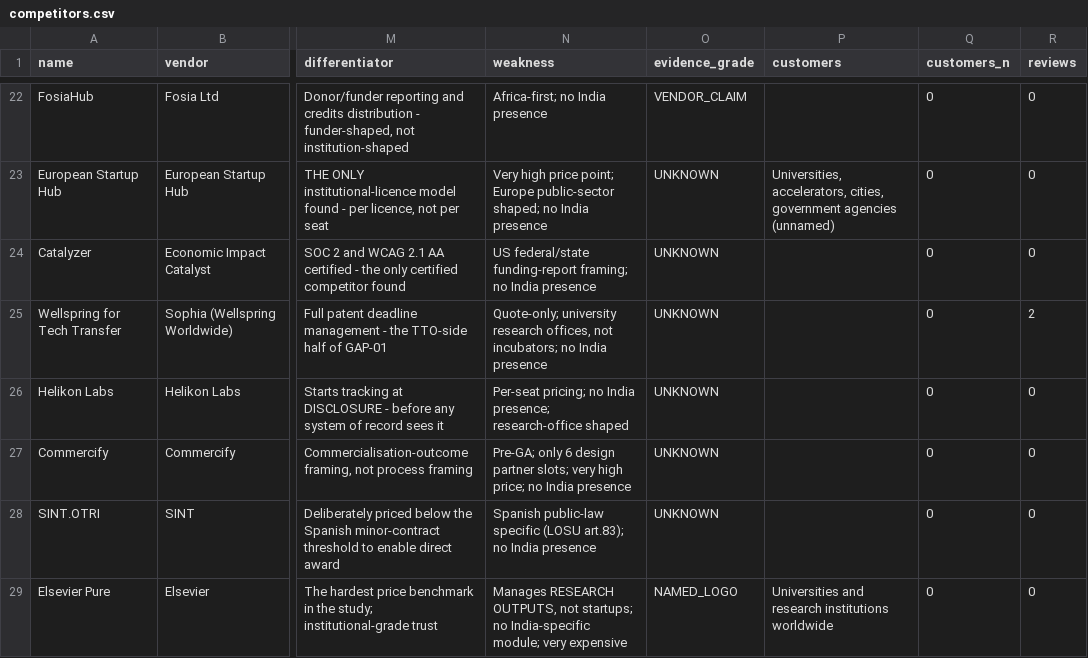
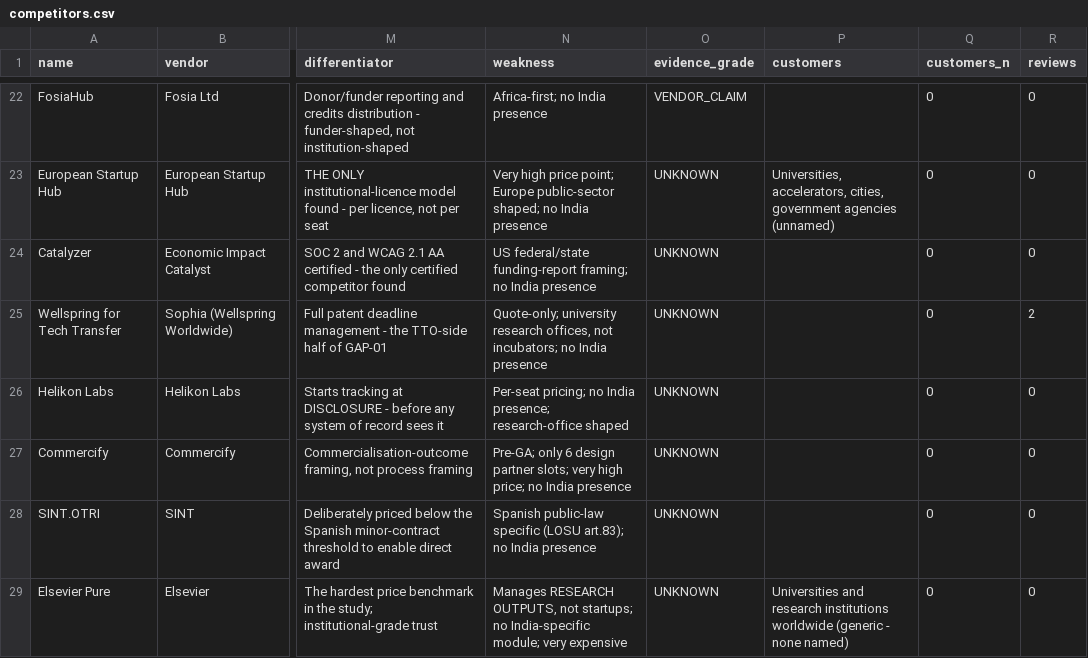
Before and after one commit to bhuwanb23/startuphub, a CSV file: docs/research/_exports/phase9/competitors.csv, drawn as a sheet; only a part is shown, gaps mark what is left out; the diff names each change by its address in the sheet, - before the commit and + after, or states it on an @@ line.

```diff
--- a/docs/research/_exports/phase9/competitors.csv
+++ b/docs/research/_exports/phase9/competitors.csv
-O29 (evidence_grade): NAMED_LOGO
+O29 (evidence_grade): UNKNOWN
-P29 (customers): …institutions worldwide
+P29 (customers): …institutions worldwide (generic - none named)
```
Also changed, not shown: 8 other files.
